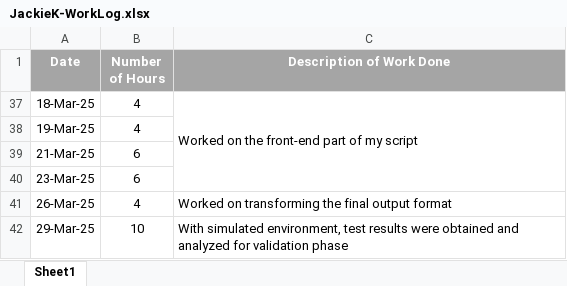
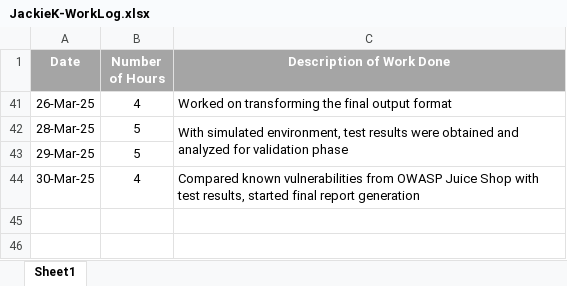
Before and after one commit to Jackie-Douglas/W25_4495_S1_JackieK, an Excel workbook: Misc/JackieK-WorkLog.xlsx, sheet Sheet1, drawn as a sheet; values as stored, in another font and other column widths than the file's, no borders; removed rows and columns are numbered as before the commit, all else as after; the diff names each change by its address in the sheet, - before the commit and + after, or states it on an @@ line.

Commit message:
Add files via upload

```diff
--- a/Misc/JackieK-WorkLog.xlsx (sheet Sheet1)
+++ b/Misc/JackieK-WorkLog.xlsx (sheet Sheet1)
@@ row 37 hidden: 18-Mar-25 | 4 | Worked on the front-end part of my script @@
@@ row 38 hidden: 19-Mar-25 | 4 @@
@@ row 39 hidden: 21-Mar-25 | 6 @@
@@ row 40 hidden: 23-Mar-25 | 6 @@
+row 42: 28-Mar-25 | 5 | With simulated environment, test results were obtained and analyzed for validation phase
-B43 (Number of Hours): 10
+B43 (Number of Hours): 5
-C43 (Description of Work Done): With simulated environment, test results were obtained and analyzed for validation phase
+C43 (Description of Work Done): (empty)
+row 44: 30-Mar-25 | 4 | Compared known vulnerabilities from OWASP Juice Shop with test results, started final report generation
```
